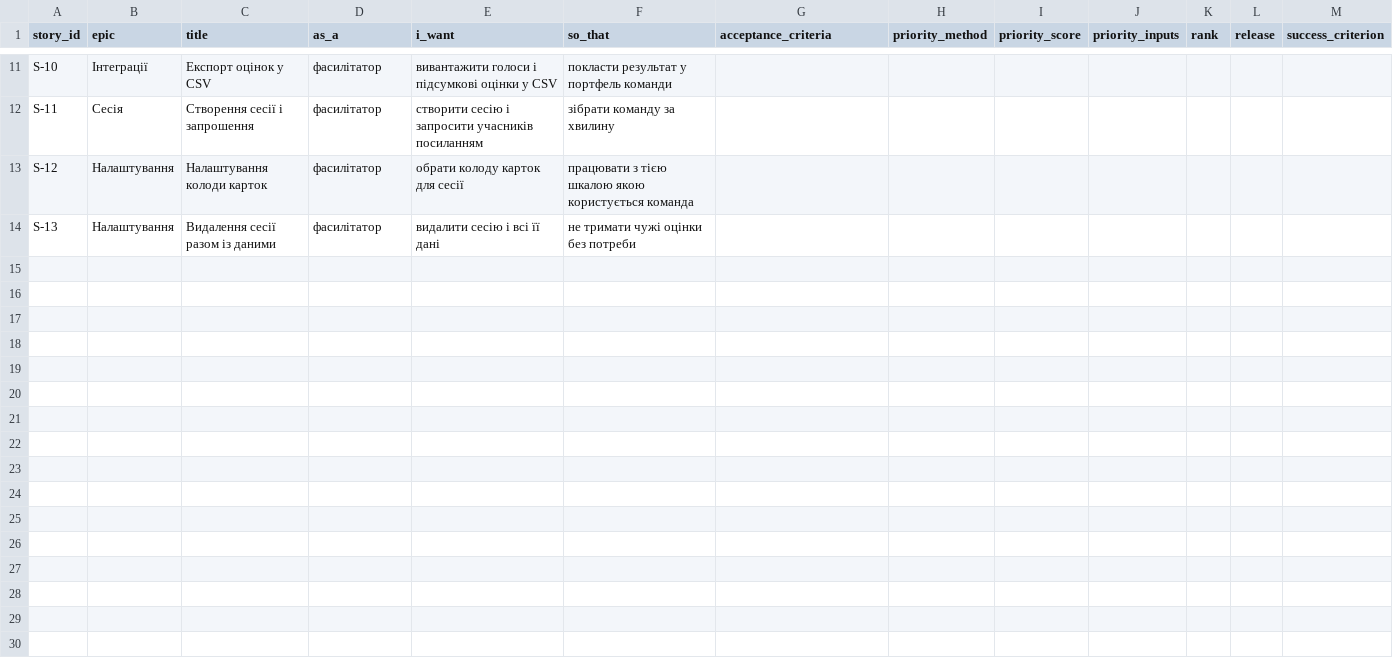
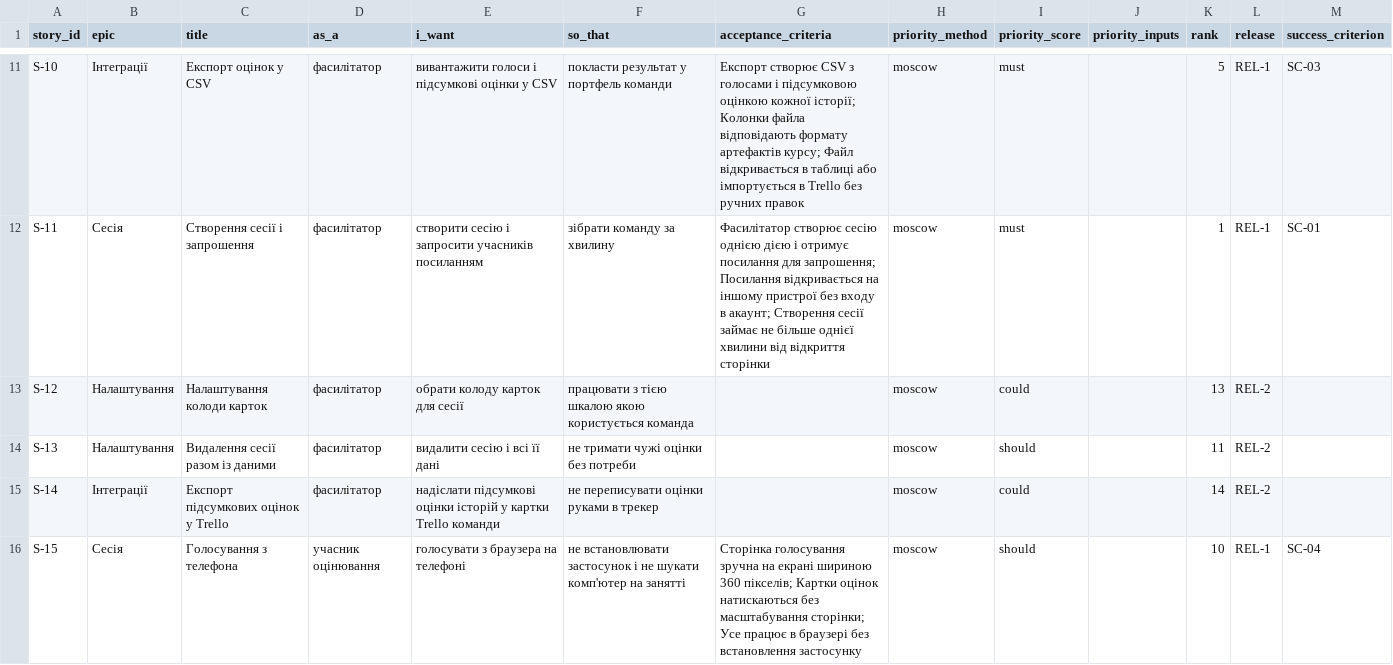
Before and after one commit to krtoxin/pm-2026-kn41-kutas, a CSV file: lr06_backlog/backlog.csv, drawn as a sheet; only a part is shown, gaps mark what is left out; the diff covers the shown part only; the diff names each change by its address in the sheet, - before the commit and + after, or states it on an @@ line.

```diff
--- a/lr06_backlog/backlog.csv
+++ b/lr06_backlog/backlog.csv
-G11 (acceptance_criteria): (empty)
+G11 (acceptance_criteria): Експорт створює CSV з голосами і підсумковою оцінкою кожної історії; Колонки файла відповідають формату артефактів курсу; Файл відкривається в таблиці або імпортується в Trello без ручних правок
-H11:H14 (priority_method): (empty)
+H11:H14 (priority_method): moscow
-I11:I12 (priority_score): (empty)
+I11:I12 (priority_score): must
-K11 (rank): (empty)
+K11 (rank): 5
-L11:L12 (release): (empty)
+L11:L12 (release): REL-1
-M11 (success_criterion): (empty)
+M11 (success_criterion): SC-03
-G12 (acceptance_criteria): (empty)
+G12 (acceptance_criteria): Фасилітатор створює сесію однією дією і отримує посилання для запрошення; Посилання відкривається на іншому пристрої без входу в акаунт; Створення сесії займає не більше однієї хвилини від відкриття сторінки
-K12 (rank): (empty)
+K12 (rank): 1
-M12 (success_criterion): (empty)
+M12 (success_criterion): SC-01
-I13 (priority_score): (empty)
+I13 (priority_score): could
-K13 (rank): (empty)
+K13 (rank): 13
-L13:L14 (release): (empty)
+L13:L14 (release): REL-2
-I14 (priority_score): (empty)
+I14 (priority_score): should
-K14 (rank): (empty)
+K14 (rank): 11
+row 15: S-14 | Інтеграції | Експорт підсумкових оцінок у Trello | фасилітатор | надіслати підсумкові оцінки історій у картки Trello команди | не переписувати оцінки руками в трекер |  | moscow | could |  | 14 | REL-2
+row 16: S-15 | Сесія | Голосування з телефона | учасник оцінювання | голосувати з браузера на телефоні | не встановлювати застосунок і не шукати комп'ютер на занятті | Сторінка голосування зручна на екрані шириною 360 пікселів; Картки оцінок натискаються без масштабування сторінки; Усе працює в браузері без встановлення застосунку | moscow | should |  | 10 | REL-1 | SC-04
```
Also changed, not shown: 50 edited cells elsewhere in this file.
